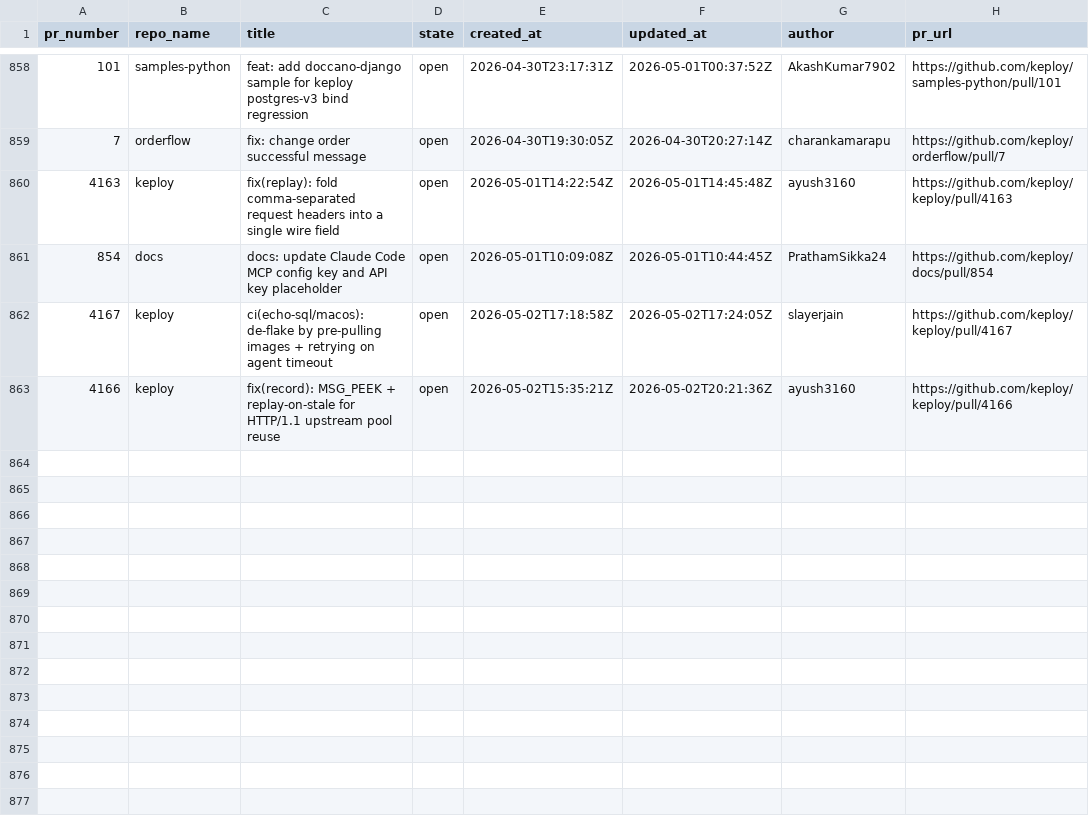
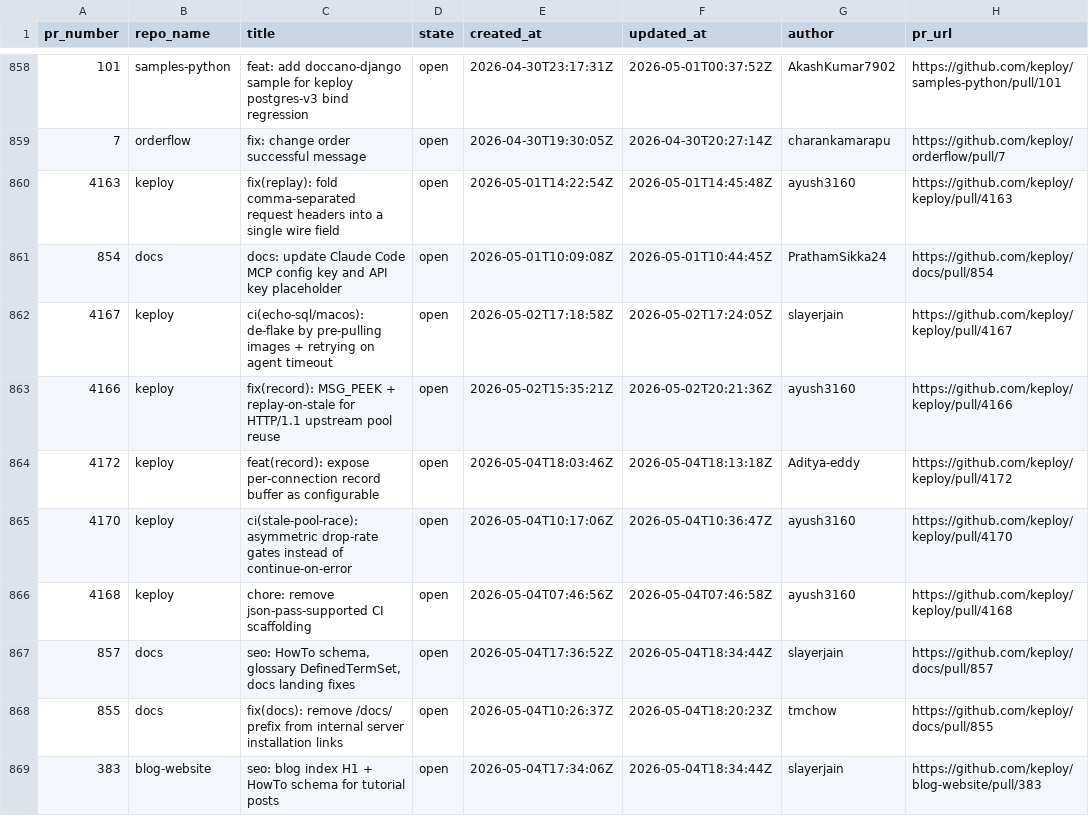
Before and after one commit to kirti763/keploy-flask-demo, a CSV file: data/open-prs.csv, drawn as a sheet; only a part is shown, gaps mark what is left out.

```diff
--- a/data/open-prs.csv
+++ b/data/open-prs.csv
@@ -863 +863,7 @@ pr_number,repo_name,title,state,created_at,updated_at,author,pr_url
 4166,keploy,fix(record): MSG_PEEK + replay-on-stale for HTTP/1.1 upstream pool reuse,open,2026-05-02T15:35:21Z,2026-05-02T20:21:36Z,ayush3160,https://github.com/keploy/keploy/pull/4166
+4172,keploy,feat(record): expose per-connection record buffer as configurable,open,2026-05-04T18:03:46Z,2026-05-04T18:13:18Z,Aditya-eddy,https://github.com/keploy/keploy/pull/4172
+4170,keploy,ci(stale-pool-race): asymmetric drop-rate gates instead of continue-on-error,open,2026-05-04T10:17:06Z,2026-05-04T10:36:47Z,ayush3160,https://github.com/keploy/keploy/pull/4170
+4168,keploy,chore: remove json-pass-supported CI scaffolding,open,2026-05-04T07:46:56Z,2026-05-04T07:46:58Z,ayush3160,https://github.com/keploy/keploy/pull/4168
+857,docs,"seo: HowTo schema, glossary DefinedTermSet, docs landing fixes",open,2026-05-04T17:36:52Z,2026-05-04T18:34:44Z,slayerjain,https://github.com/keploy/docs/pull/857
+855,docs,fix(docs): remove /docs/ prefix from internal server installation links,open,2026-05-04T10:26:37Z,2026-05-04T18:20:23Z,tmchow,https://github.com/keploy/docs/pull/855
+383,blog-website,seo: blog index H1 + HowTo schema for tutorial posts,open,2026-05-04T17:34:06Z,2026-05-04T18:34:44Z,slayerjain,https://github.com/keploy/blog-website/pull/383
```
Also changed, not shown: data/merged-prs.csv.
